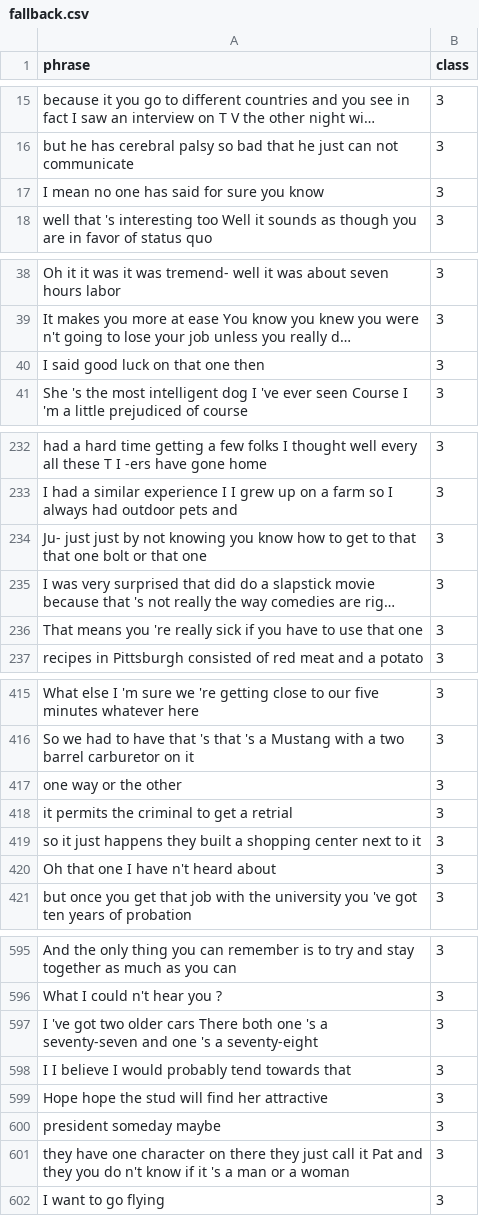
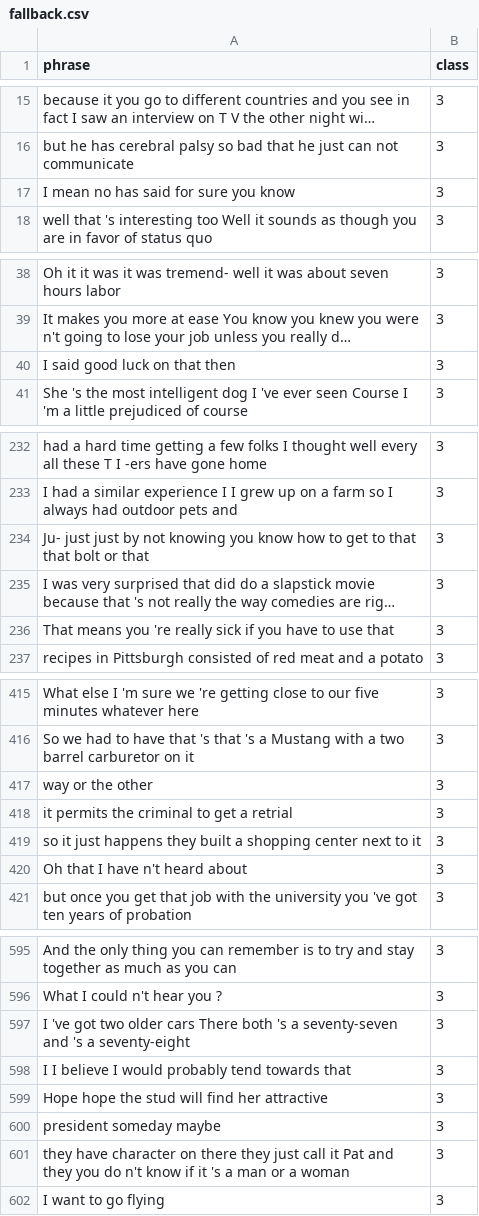
Before and after one commit to davidelct/conversational_agent, a CSV file: data/augmented/fallback.csv, drawn as a sheet; only a part is shown, gaps mark what is left out; long unchanged cells end in …; the diff covers the shown part only; the diff names each change by its address in the sheet, - before the commit and + after, or states it on an @@ line.

```diff
--- a/data/augmented/fallback.csv
+++ b/data/augmented/fallback.csv
-A17 (phrase): I mean no one has said for sure you know
+A17 (phrase): I mean no has said for sure you know
-A40 (phrase): I said good luck on that one then
+A40 (phrase): I said good luck on that then
-A234 (phrase): …that that one bolt or that one
+A234 (phrase): …that that bolt or that
-A236 (phrase): …use that one
+A236 (phrase): …use that
-A417 (phrase): one way or the other
+A417 (phrase): way or the other
-A420 (phrase): Oh that one I have n't heard about
+A420 (phrase): Oh that I have n't heard about
-A597 (phrase): …There both one 's a seventy-seven and one 's a…
+A597 (phrase): …There both 's a seventy-seven and 's a…
-A601 (phrase): they have one character on…
+A601 (phrase): they have character on…
```
Also changed, not shown: 22 edited cells elsewhere in this file, data/augmented/info.csv, 25 other files.
